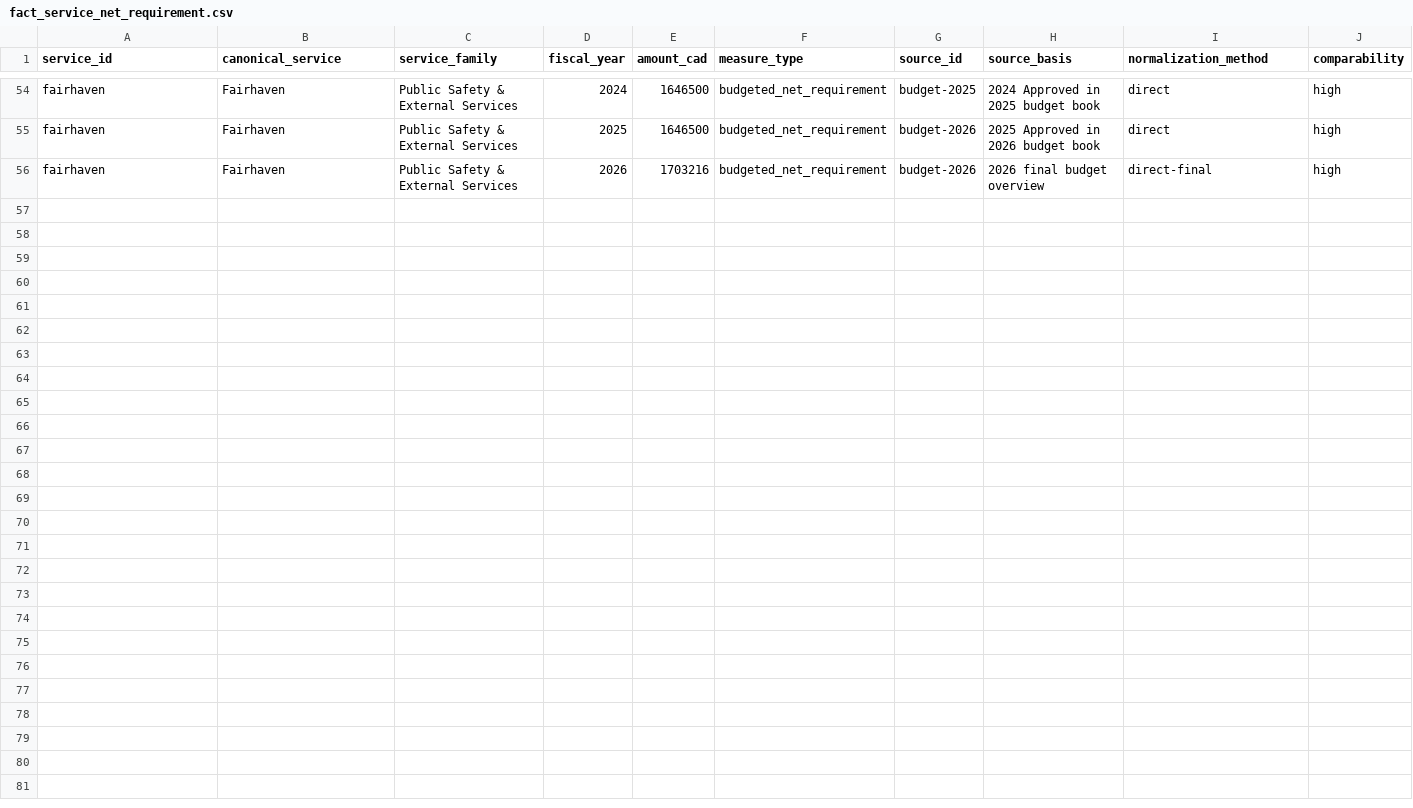
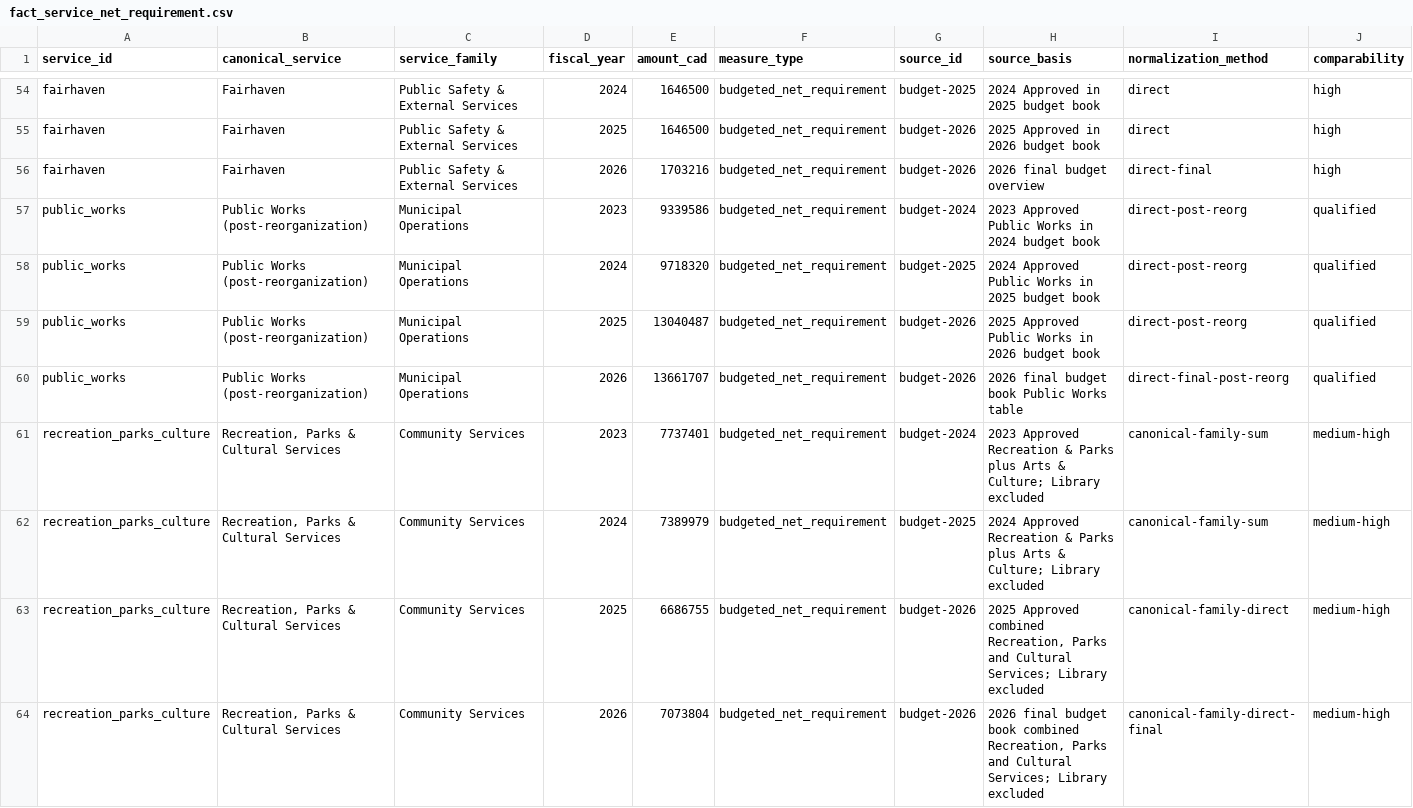
Before and after one commit to sheareraj/vote-aj, a CSV file: data-warehouse/data/facts/fact_service_net_requirement.csv, drawn as a sheet; only a part is shown, gaps mark what is left out; rows hold the shown columns only; the diff names each change by its address in the sheet, - before the commit and + after, or states it on an @@ line.

Commit message:
3rd pass at data

```diff
--- a/data-warehouse/data/facts/fact_service_net_requirement.csv
+++ b/data-warehouse/data/facts/fact_service_net_requirement.csv
+row 57: public_works | Public Works (post-reorganization) | Municipal Operations | 2023 | 9339586 | budgeted_net_requirement | budget-2024 | 2023 Approved Public Works in 2024 budget book | direct-post-reorg | qualified
+row 58: public_works | Public Works (post-reorganization) | Municipal Operations | 2024 | 9718320 | budgeted_net_requirement | budget-2025 | 2024 Approved Public Works in 2025 budget book | direct-post-reorg | qualified
+row 59: public_works | Public Works (post-reorganization) | Municipal Operations | 2025 | 13040487 | budgeted_net_requirement | budget-2026 | 2025 Approved Public Works in 2026 budget book | direct-post-reorg | qualified
+row 60: public_works | Public Works (post-reorganization) | Municipal Operations | 2026 | 13661707 | budgeted_net_requirement | budget-2026 | 2026 final budget book Public Works table | direct-final-post-reorg | qualified
+row 61: recreation_parks_culture | Recreation, Parks & Cultural Services | Community Services | 2023 | 7737401 | budgeted_net_requirement | budget-2024 | 2023 Approved Recreation & Parks plus Arts & Culture; Library excluded | canonical-family-sum | medium-high
+row 62: recreation_parks_culture | Recreation, Parks & Cultural Services | Community Services | 2024 | 7389979 | budgeted_net_requirement | budget-2025 | 2024 Approved Recreation & Parks plus Arts & Culture; Library excluded | canonical-family-sum | medium-high
+row 63: recreation_parks_culture | Recreation, Parks & Cultural Services | Community Services | 2025 | 6686755 | budgeted_net_requirement | budget-2026 | 2025 Approved combined Recreation, Parks and Cultural Services; Library excluded | canonical-family-direct | medium-high
+row 64: recreation_parks_culture | Recreation, Parks & Cultural Services | Community Services | 2026 | 7073804 | budgeted_net_requirement | budget-2026 | 2026 final budget book combined Recreation, Parks and Cultural Services; Library excluded | canonical-family-direct-final | medium-high
```
Also changed, not shown: data-warehouse/data/normalization_review_queue.csv, data-warehouse/data/source_manifest.csv, 16 other files.
